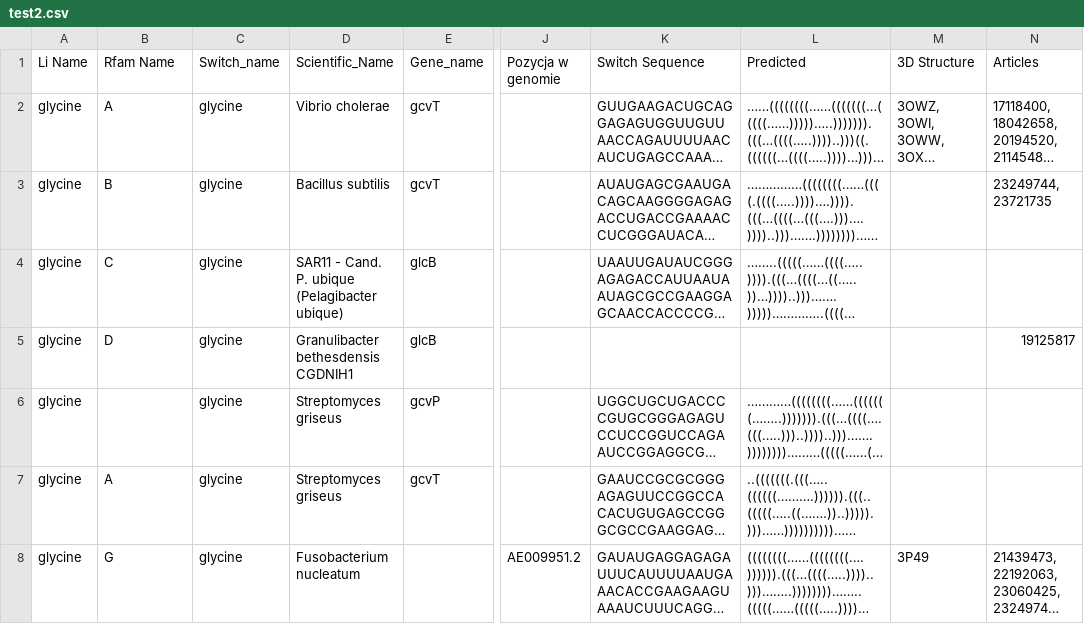
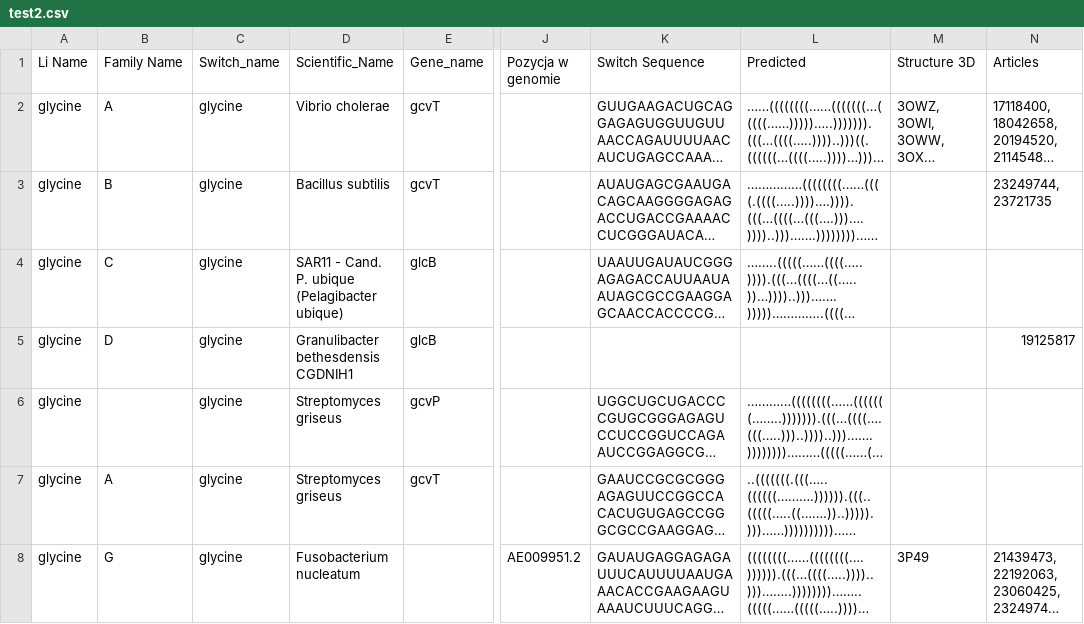
Before and after one commit to NeonTheBlackstar/RiboDatabase, a CSV file: riboswitches_app/test2.csv, drawn as a sheet; only a part is shown, gaps mark what is left out; long unchanged cells end in …; the diff names each change by its address in the sheet, - before the commit and + after, or states it on an @@ line.

Commit message:
Dodanie obsługi plików .xml. Przerobienie genów operonowych na relację ManyToMany w stosunku do encji Gene. Przerobienie struktury 3D na relację ManyToMany w stosunku do nowo utworzonej encji Structure3D.

```diff
--- a/riboswitches_app/test2.csv
+++ b/riboswitches_app/test2.csv
-B1: Rfam Name
+B1: Family Name
-M1: 3D Structure
+M1: Structure 3D
```
Also changed, not shown: 9 other files.
